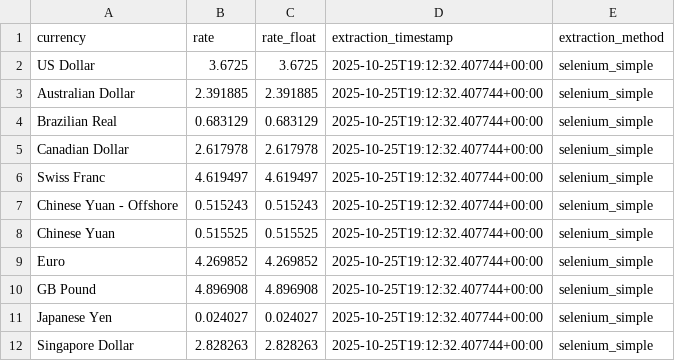
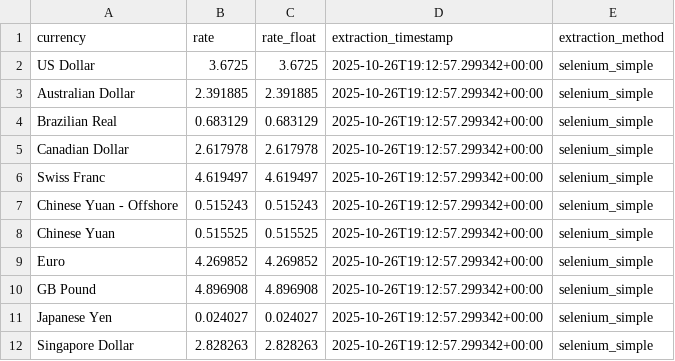
Before and after one commit to dsamandarc/CBUAE_exchange_rates, a CSV file: scripts/data/latest_rates.csv, drawn as a sheet.

```diff
--- a/scripts/data/latest_rates.csv
+++ b/scripts/data/latest_rates.csv
@@ -1,12 +1,12 @@
 currency,rate,rate_float,extraction_timestamp,extraction_method
-US Dollar,3.6725,3.6725,2025-10-25T19:12:32.407744+00:00,selenium_simple
-Australian Dollar,2.391885,2.391885,2025-10-25T19:12:32.407744+00:00,selenium_simple
-Brazilian Real,0.683129,0.683129,2025-10-25T19:12:32.407744+00:00,selenium_simple
-Canadian Dollar,2.617978,2.617978,2025-10-25T19:12:32.407744+00:00,selenium_simple
-Swiss Franc,4.619497,4.619497,2025-10-25T19:12:32.407744+00:00,selenium_simple
-Chinese Yuan - Offshore,0.515243,0.515243,2025-10-25T19:12:32.407744+00:00,selenium_simple
-Chinese Yuan,0.515525,0.515525,2025-10-25T19:12:32.407744+00:00,selenium_simple
-Euro,4.269852,4.269852,2025-10-25T19:12:32.407744+00:00,selenium_simple
-GB Pound,4.896908,4.896908,2025-10-25T19:12:32.407744+00:00,selenium_simple
-Japanese Yen,0.024027,0.024027,2025-10-25T19:12:32.407744+00:00,selenium_simple
-Singapore Dollar,2.828263,2.828263,2025-10-25T19:12:32.407744+00:00,selenium_simple
+US Dollar,3.6725,3.6725,2025-10-26T19:12:57.299342+00:00,selenium_simple
+Australian Dollar,2.391885,2.391885,2025-10-26T19:12:57.299342+00:00,selenium_simple
+Brazilian Real,0.683129,0.683129,2025-10-26T19:12:57.299342+00:00,selenium_simple
+Canadian Dollar,2.617978,2.617978,2025-10-26T19:12:57.299342+00:00,selenium_simple
+Swiss Franc,4.619497,4.619497,2025-10-26T19:12:57.299342+00:00,selenium_simple
+Chinese Yuan - Offshore,0.515243,0.515243,2025-10-26T19:12:57.299342+00:00,selenium_simple
+Chinese Yuan,0.515525,0.515525,2025-10-26T19:12:57.299342+00:00,selenium_simple
+Euro,4.269852,4.269852,2025-10-26T19:12:57.299342+00:00,selenium_simple
+GB Pound,4.896908,4.896908,2025-10-26T19:12:57.299342+00:00,selenium_simple
+Japanese Yen,0.024027,0.024027,2025-10-26T19:12:57.299342+00:00,selenium_simple
+Singapore Dollar,2.828263,2.828263,2025-10-26T19:12:57.299342+00:00,selenium_simple
```
Also changed, not shown: 3 other files.
